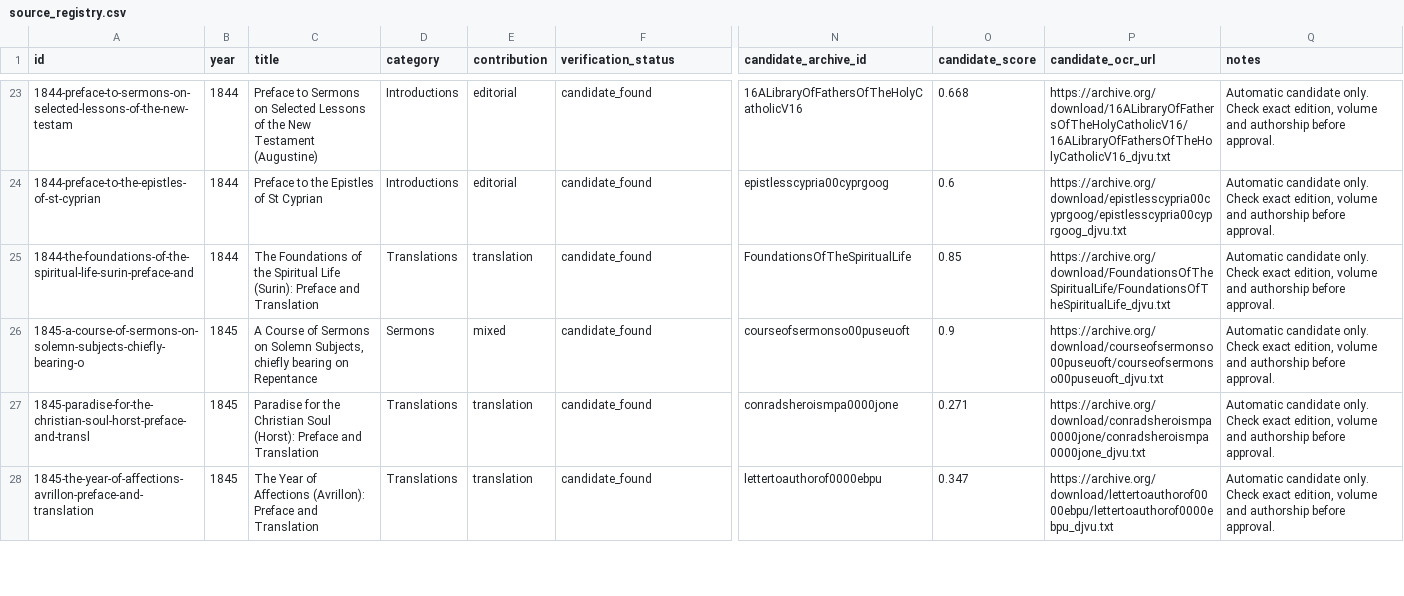
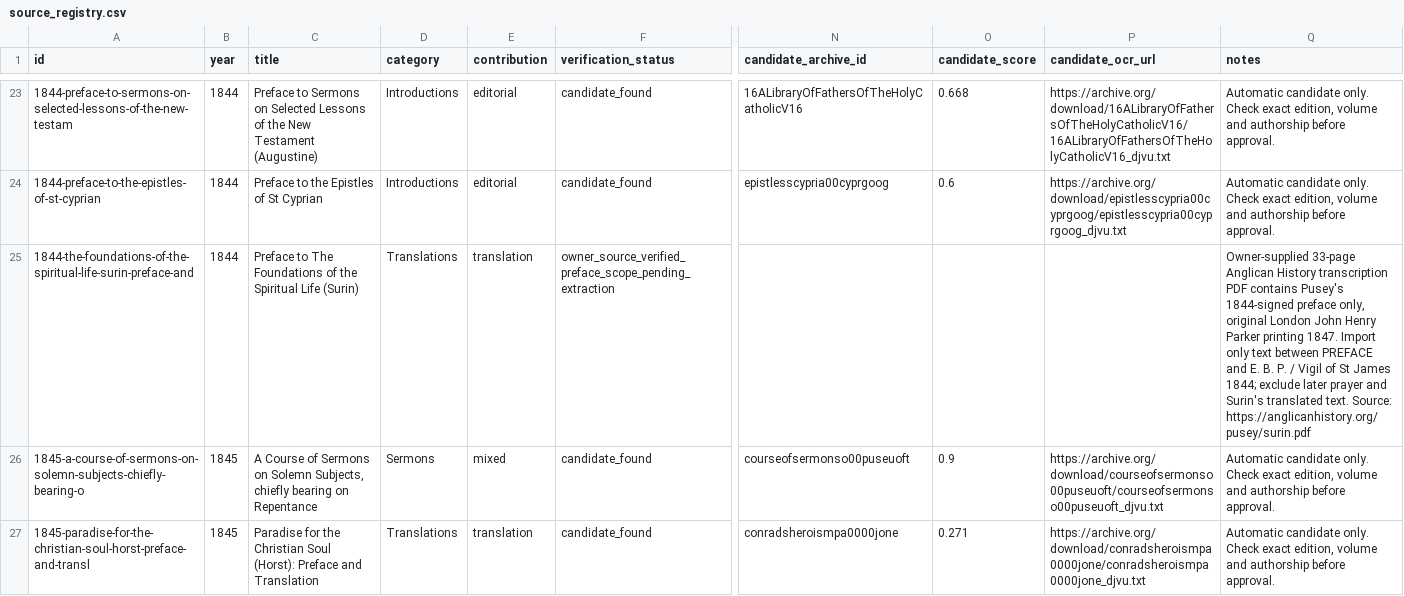
Before and after one commit to benfordeveloping/pusey-corpus, a CSV file: data/source_registry.csv, drawn as a sheet; only a part is shown, gaps mark what is left out; the shorter side is filled out with more unchanged rows; the diff names each change by its address in the sheet, - before the commit and + after, or states it on an @@ line.

Commit message:
Register exact Anglican History Surin preface source and signed 1844 / printed 1847 distinction

```diff
--- a/data/source_registry.csv
+++ b/data/source_registry.csv
-C25 (title): The Foundations of the Spiritual Life (Surin): Preface and Translation
+C25 (title): Preface to The Foundations of the Spiritual Life (Surin)
-F25 (verification_status): candidate_found
+F25 (verification_status): owner_source_verified_preface_scope_pending_extraction
-N25 (candidate_archive_id): FoundationsOfTheSpiritualLife
+N25 (candidate_archive_id): (empty)
-O25 (candidate_score): 0.85
+O25 (candidate_score): (empty)
-P25 (candidate_ocr_url): https://archive.org/download/FoundationsOfTheSpiritualLife/FoundationsOfTheSpiritualLife_djvu.txt
+P25 (candidate_ocr_url): (empty)
-Q25 (notes): Automatic candidate only. Check exact edition, volume and authorship before approval.
+Q25 (notes): Owner-supplied 33-page Anglican History transcription PDF contains Pusey's 1844-signed preface only, original London John Henry Parker printing 1847. Import only text between PREFACE and E. B. P. / Vigil of St James 1844; exclude later prayer and Surin's translated text. Source: https://anglicanhistory.org/pusey/surin.pdf
```
